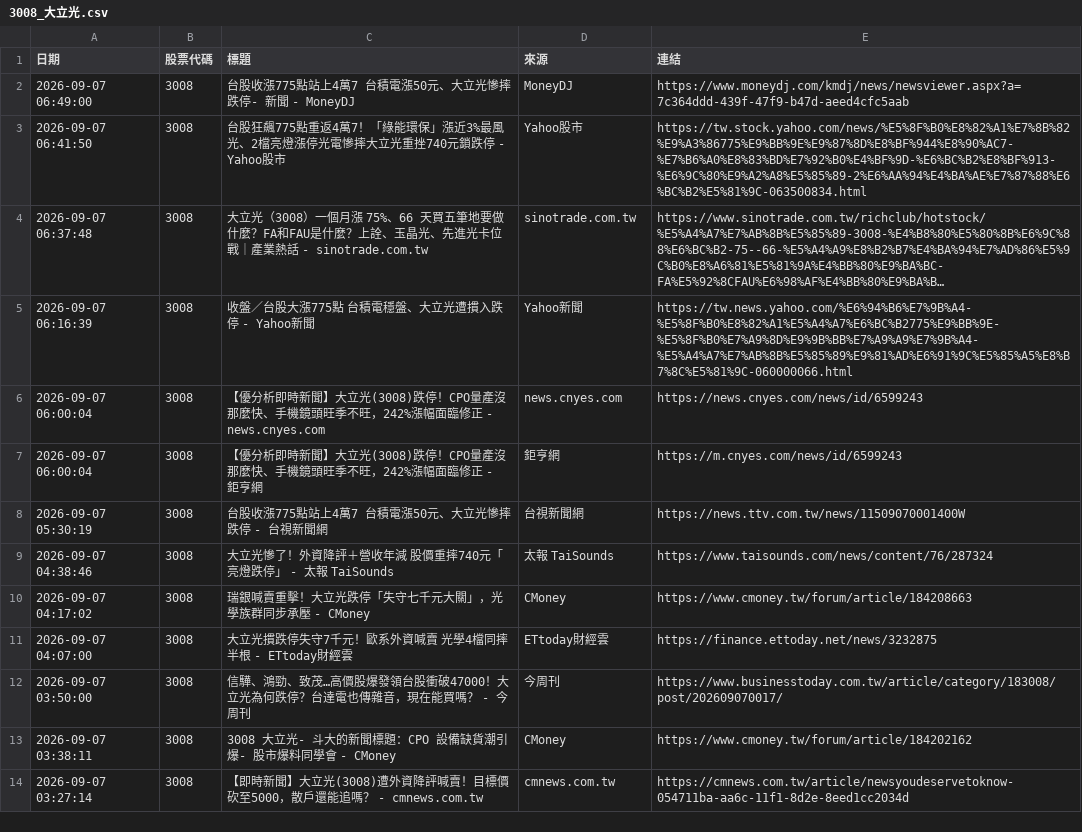
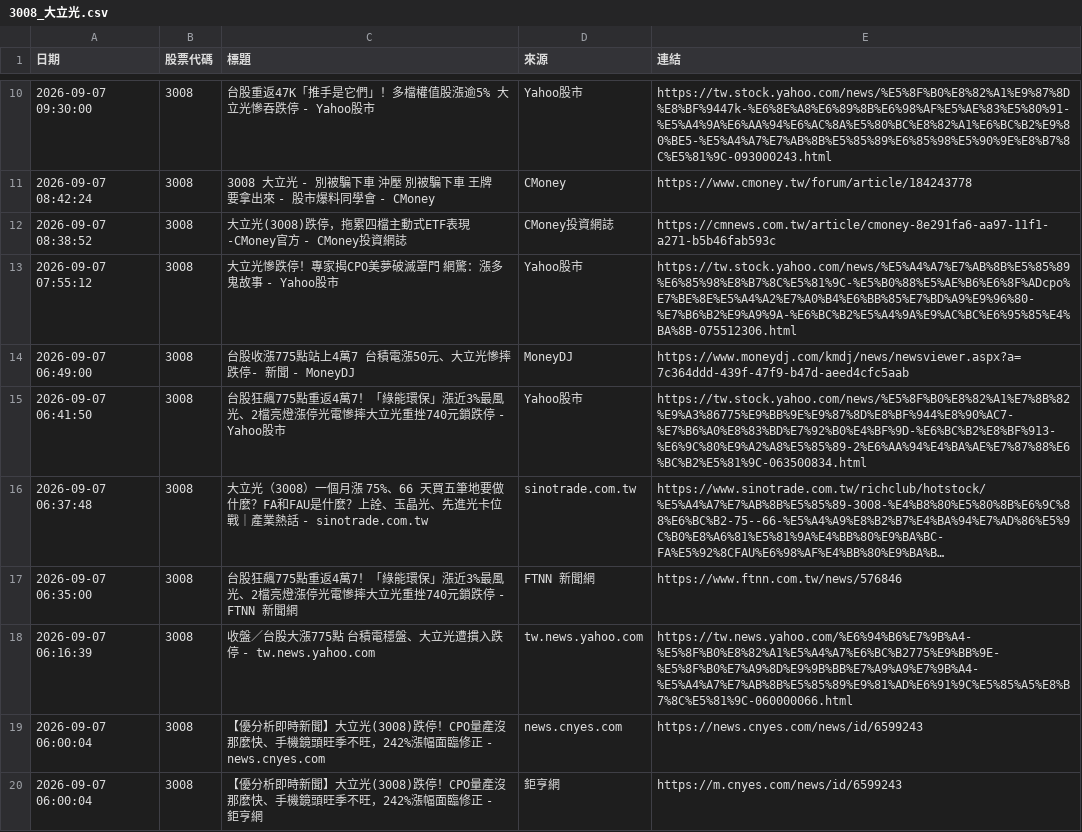
Before and after one commit to winnievsai/stock-news-bot, a CSV file: news/3008_大立光.csv, drawn as a sheet; only a part is shown, gaps mark what is left out; the shorter side is filled out with more unchanged rows; long unchanged cells end in …; addresses are those after the commit; the diff covers the shown part only; the diff names each change by its address in the sheet, - before the commit and + after, or states it on an @@ line.

```diff
--- a/news/3008_大立光.csv
+++ b/news/3008_大立光.csv
+row 10: 2026-09-07 09:30:00 | 3008 | 台股重返47K「推手是它們」！多檔權值股漲逾5% 大立光慘吞跌停 - Yahoo股市 | Yahoo股市 | https://tw.stock.yahoo.com/news/%E5%8F%B0%E8%82%A1%E9%87%8D%E8%BF%9447k-%E6%8E%A8%E6%89%8B%E6%98%AF%E5%AE%83%E5%80%91-%E5%A4%9A%E6%AA%94%E6%AC%8A%E5%80%BC%E8%82%A1%E6%BC%B2%E9%80%BE5-%E5%A4%A7%E7%AB%8B%E5%85%89%E6%85%98%E5%90%9E%E8%B7%8C%E5%81%9C-093000243.html
+row 11: 2026-09-07 08:42:24 | 3008 | 3008 大立光 - 別被騙下車 沖壓 別被騙下車 王牌要拿出來 - 股市爆料同學會 - CMoney | CMoney | https://www.cmoney.tw/forum/article/184243778
+row 12: 2026-09-07 08:38:52 | 3008 | 大立光(3008)跌停，拖累四檔主動式ETF表現-CMoney官方 - CMoney投資網誌 | CMoney投資網誌 | https://cmnews.com.tw/article/cmoney-8e291fa6-aa97-11f1-a271-b5b46fab593c
+row 13: 2026-09-07 07:55:12 | 3008 | 大立光慘跌停！專家揭CPO美夢破滅罩門 網驚：漲多鬼故事 - Yahoo股市 | Yahoo股市 | https://tw.stock.yahoo.com/news/%E5%A4%A7%E7%AB%8B%E5%85%89%E6%85%98%E8%B7%8C%E5%81%9C-%E5%B0%88%E5%AE%B6%E6%8F%ADcpo%E7%BE%8E%E5%A4%A2%E7%A0%B4%E6%BB%85%E7%BD%A9%E9%96%80-%E7%B6%B2%E9%A9%9A-%E6%BC%B2%E5%A4%9A%E9%AC%BC%E6%95%85%E4%BA%8B-075512306.html
+row 17: 2026-09-07 06:35:00 | 3008 | 台股狂飆775點重返4萬7！「綠能環保」漲近3%最風光、2檔亮燈漲停光電慘摔大立光重挫740元鎖跌停 - FTNN 新聞網 | FTNN 新聞網 | https://www.ftnn.com.tw/news/576846
-C18 (標題): 收盤／台股大漲775點 台積電穩盤、大立光遭摜入跌停 - Yahoo新聞
+C18 (標題): 收盤／台股大漲775點 台積電穩盤、大立光遭摜入跌停 - tw.news.yahoo.com
-D18 (來源): Yahoo新聞
+D18 (來源): tw.news.yahoo.com
```
Also changed, not shown: 10 added rows, 1 removed row and 2 edited cells elsewhere in this file, news/2330_台積電.csv, us_news/META_Meta.csv, 35 other files.
